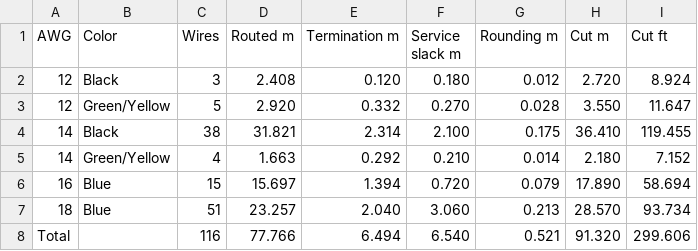
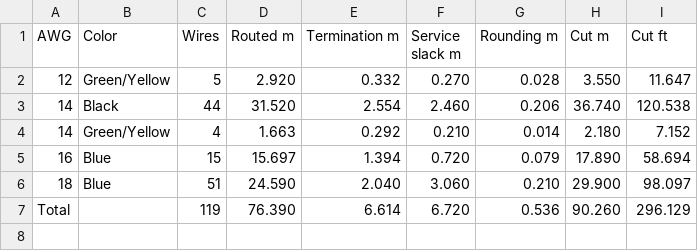
Before and after one commit to goodbetterbestco/powermatic_1200, a CSV file: docs/Wire_length_totals.csv, drawn as a sheet.

```diff
--- a/docs/Wire_length_totals.csv
+++ b/docs/Wire_length_totals.csv
@@ -1,8 +1,7 @@
 AWG,Color,Wires,Routed m,Termination m,Service slack m,Rounding m,Cut m,Cut ft
-12,Black,3,2.408,0.120,0.180,0.012,2.720,8.924
 12,Green/Yellow,5,2.920,0.332,0.270,0.028,3.550,11.647
-14,Black,38,31.821,2.314,2.100,0.175,36.410,119.455
+14,Black,44,31.520,2.554,2.460,0.206,36.740,120.538
 14,Green/Yellow,4,1.663,0.292,0.210,0.014,2.180,7.152
 16,Blue,15,15.697,1.394,0.720,0.079,17.890,58.694
-18,Blue,51,23.257,2.040,3.060,0.213,28.570,93.734
-Total,,116,77.766,6.494,6.540,0.521,91.320,299.606
+18,Blue,51,24.590,2.040,3.060,0.210,29.900,98.097
+Total,,119,76.390,6.614,6.720,0.536,90.260,296.129
```
Also changed, not shown: BOM_other.csv, docs/Wire_schedule.csv, 47 other files.
